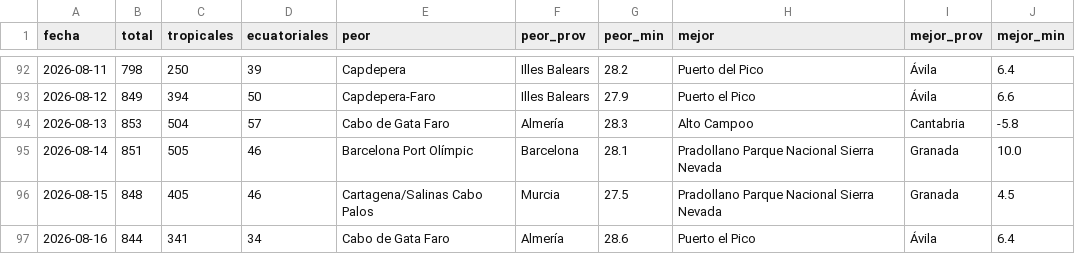
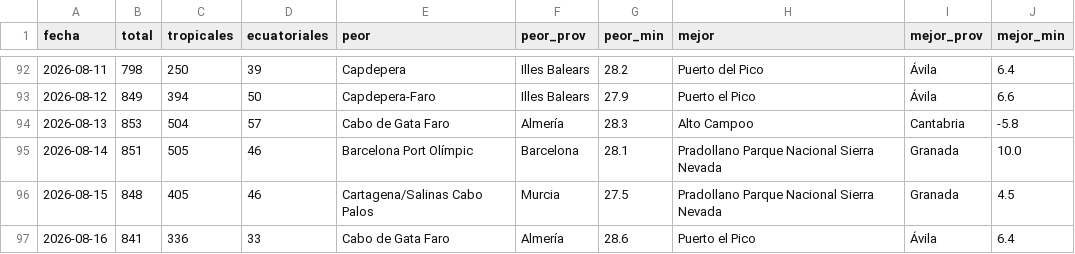
Before and after one commit to prestigyo/refugio-climatico, a CSV file: docs/parte/historial.csv, drawn as a sheet; only a part is shown, gaps mark what is left out.

```diff
--- a/docs/parte/historial.csv
+++ b/docs/parte/historial.csv
@@ -96,2 +96,2 @@ fecha,total,tropicales,ecuatoriales,peor,peor_prov,peor_min,mejor,mejor_prov,mej
 2026-08-15,848,405,46,Cartagena/Salinas Cabo Palos,Murcia,27.5,Pradollano Parque Nacional Sierra Nevada,Granada,4.5
-2026-08-16,844,341,34,Cabo de Gata Faro,Almería,28.6,Puerto el Pico,Ávila,6.4
+2026-08-16,841,336,33,Cabo de Gata Faro,Almería,28.6,Puerto el Pico,Ávila,6.4
```
Also changed, not shown: 5 other files.
